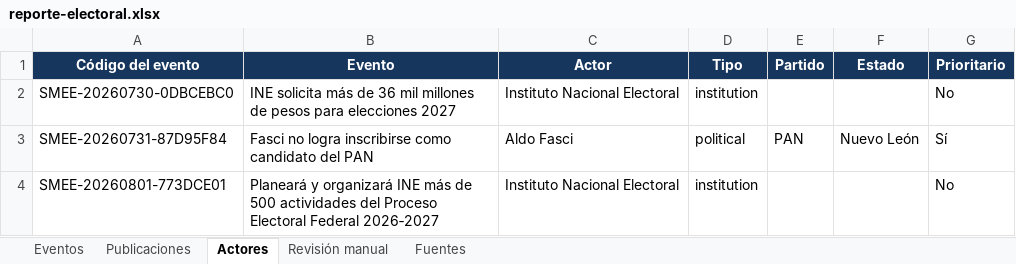
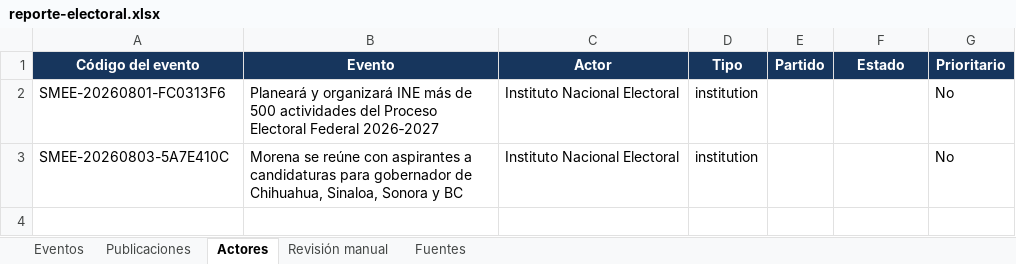
Before and after one commit to arodriguezg2106/Sistema_noticias, an Excel workbook: smee/data/reporte-electoral.xlsx, sheet Actores, drawn as a sheet; values as stored, in another font and other column widths than the file's, no borders; table styles not drawn; removed rows and columns are numbered as before the commit, all else as after; the diff names each change by its address in the sheet, - before the commit and + after, or states it on an @@ line.

```diff
--- a/smee/data/reporte-electoral.xlsx (sheet Actores)
+++ b/smee/data/reporte-electoral.xlsx (sheet Actores)
-A2 (Código del evento): SMEE-20260730-0DBCEBC0
+A2 (Código del evento): SMEE-20260801-FC0313F6
-B2 (Evento): INE solicita más de 36 mil millones de pesos para elecciones 2027
+B2 (Evento): Planeará y organizará INE más de 500 actividades del Proceso Electoral Federal 2026‑2027
-row 3: SMEE-20260731-87D95F84 | Fasci no logra inscribirse como candidato del PAN | Aldo Fasci | political | PAN | Nuevo León | Sí
-A3 (Código del evento): SMEE-20260801-773DCE01
+A3 (Código del evento): SMEE-20260803-5A7E410C
-B3 (Evento): Planeará y organizará INE más de 500 actividades del Proceso Electoral Federal 2026‑2027
+B3 (Evento): Morena se reúne con aspirantes a candidaturas para gobernador de Chihuahua, Sinaloa, Sonora y BC
```
Also changed, not shown: sheet Publicaciones, sheet Eventos, sheet Revisión manual, sheet Fuentes, 30 other files.
